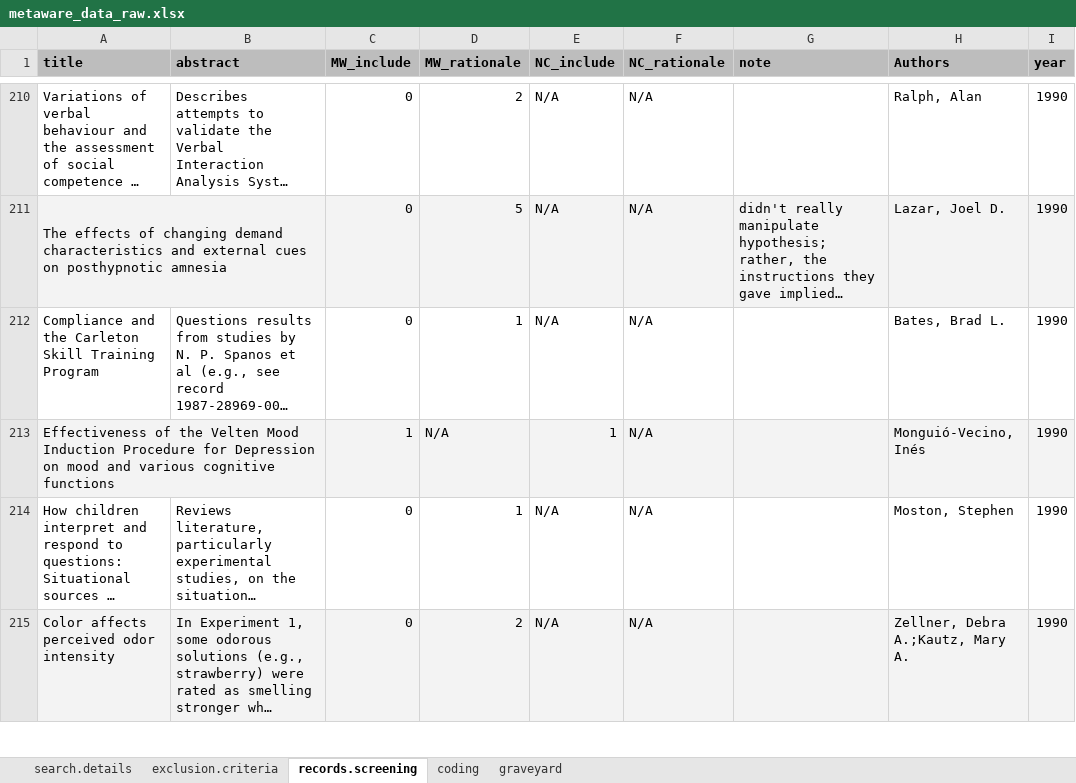
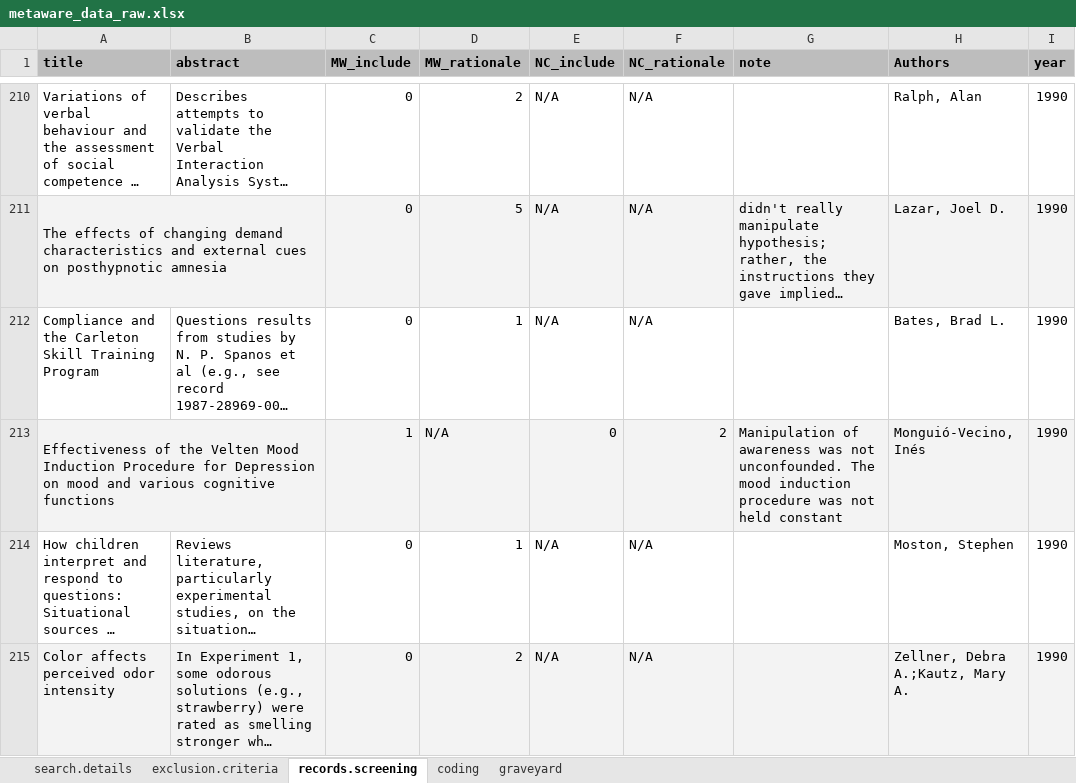
Before and after one commit to ColesNicholas/metaware, an Excel workbook: metaware_data_raw.xlsx, sheet records.screening, drawn as a sheet; only a part is shown, gaps mark what is left out; long unchanged cells end in …; values as stored, in another font and other column widths than the file's, no borders; charts and pictures not drawn; the diff names each change by its address in the sheet, - before the commit and + after, or states it on an @@ line.

```diff
--- a/metaware_data_raw.xlsx (sheet records.screening)
+++ b/metaware_data_raw.xlsx (sheet records.screening)
-E213 (NC_include): 1
+E213 (NC_include): 0
-F213 (NC_rationale): N/A
+F213 (NC_rationale): 2
-G213 (note): (empty)
+G213 (note): Manipulation of awareness was not unconfounded. The mood induction procedure was not held constant
```
Also changed, not shown: sheet coding, sheet graveyard, formulas that keep their value, hidden cells, junk/metaware_data_raw.xlsx, 1 other file.
